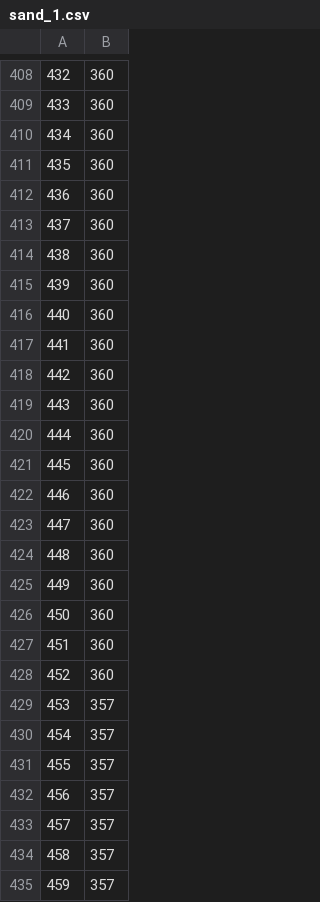
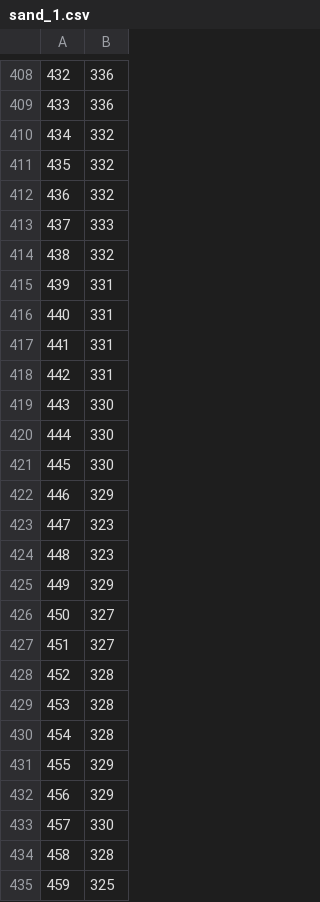
Before and after one commit to BorrowHome/flasky-sandbox, a CSV file: app/static/document/sand_1.csv, drawn as a sheet; only a part is shown, gaps mark what is left out; the diff covers the shown part only.

```diff
--- a/app/static/document/sand_1.csv
+++ b/app/static/document/sand_1.csv
@@ -408,28 +408,28 @@
-432,360
-433,360
-434,360
-435,360
-436,360
-437,360
-438,360
-439,360
-440,360
-441,360
-442,360
-443,360
-444,360
-445,360
-446,360
-447,360
-448,360
-449,360
-450,360
-451,360
-452,360
-453,357
-454,357
-455,357
-456,357
-457,357
-458,357
-459,357
+432,336
+433,336
+434,332
+435,332
+436,332
+437,333
+438,332
+439,331
+440,331
+441,331
+442,331
+443,330
+444,330
+445,330
+446,329
+447,323
+448,323
+449,329
+450,327
+451,327
+452,328
+453,328
+454,328
+455,329
+456,329
+457,330
+458,328
+459,325
```
Also changed, not shown: 128 edited cells elsewhere in this file, app/static/document/sand_0.csv, app/static/document/sand_2.csv, 41 other files.
